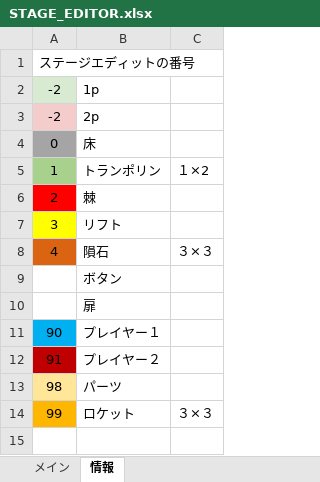
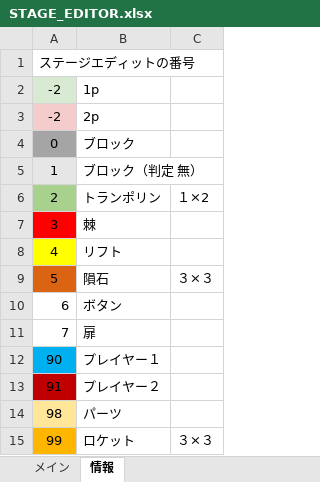
Before and after one commit to keisuke0211/cos-mos-ver_a, an Excel workbook: data/GAMEDATA/STAGE/STAGE_EDITOR.xlsx, sheet 情報, drawn as a sheet; values as stored, in another font and other column widths than the file's, no borders; addresses are those after the commit; the diff names each change by its address in the sheet, - before the commit and + after, or states it on an @@ line.

```diff
--- a/data/GAMEDATA/STAGE/STAGE_EDITOR.xlsx (sheet 情報)
+++ b/data/GAMEDATA/STAGE/STAGE_EDITOR.xlsx (sheet 情報)
-B4: 床
+B4: ブロック
+row 5: 1 | ブロック（判定 無）
-A6: 1
+A6: 2
-A7: 2
+A7: 3
-A8: 3
+A8: 4
-A9: 4
+A9: 5
-A10: (empty)
+A10: 6
-A11: (empty)
+A11: 7
```
Also changed, not shown: sheet メイン, 10 other files.
